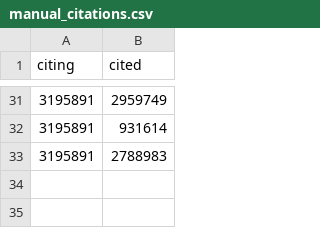
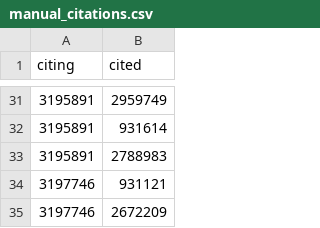
Before and after one commit to freelawproject/courtlistener, a CSV file: cl/citations/management/commands/manual_citations.csv, drawn as a sheet; only a part is shown, gaps mark what is left out; the diff names each change by its address in the sheet, - before the commit and + after, or states it on an @@ line.

Commit message:
Update manual_citations.csv
Heffernan->UT v. Nasser, Heffernan->Lexmark

```diff
--- a/cl/citations/management/commands/manual_citations.csv
+++ b/cl/citations/management/commands/manual_citations.csv
+row 34: 3197746 | 931121
+row 35: 3197746 | 2672209
```
